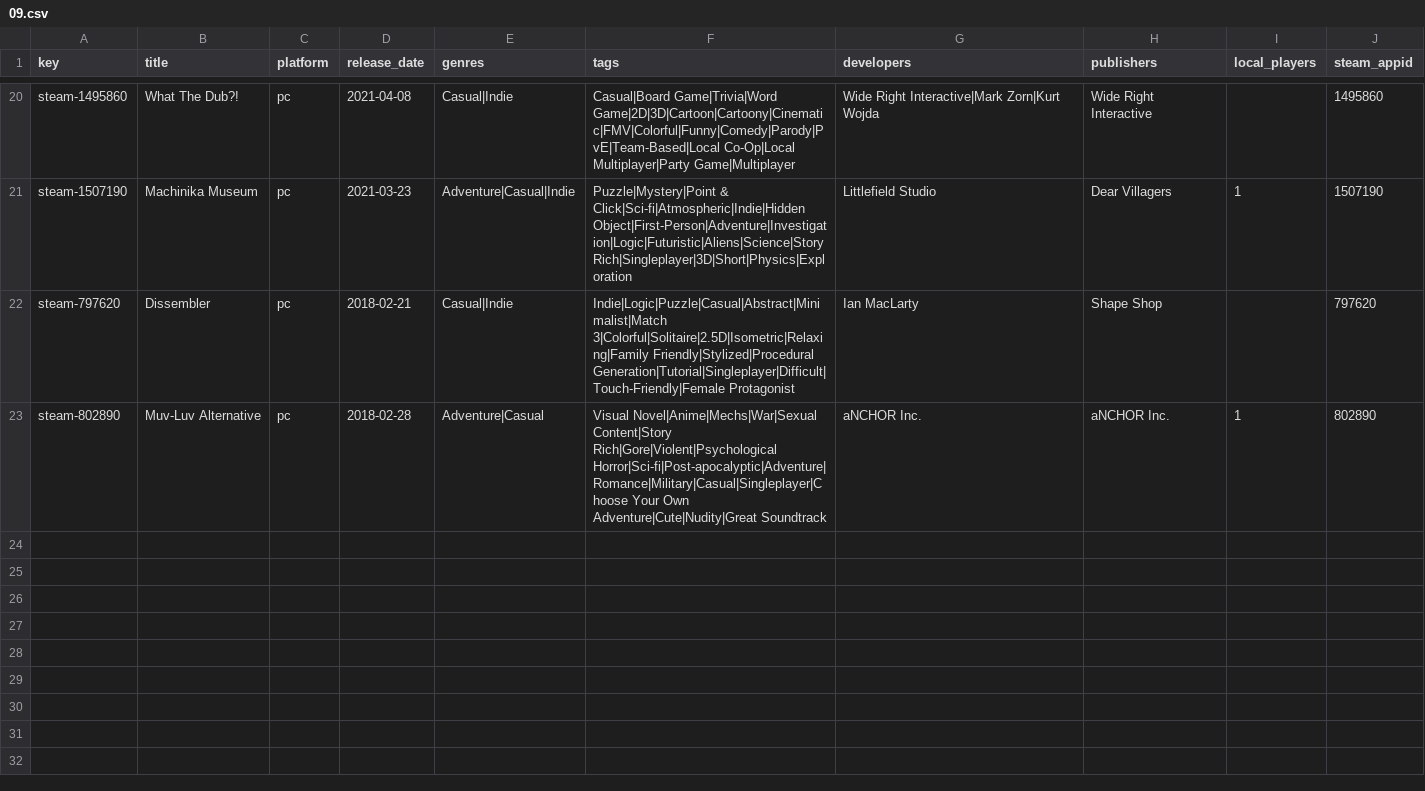
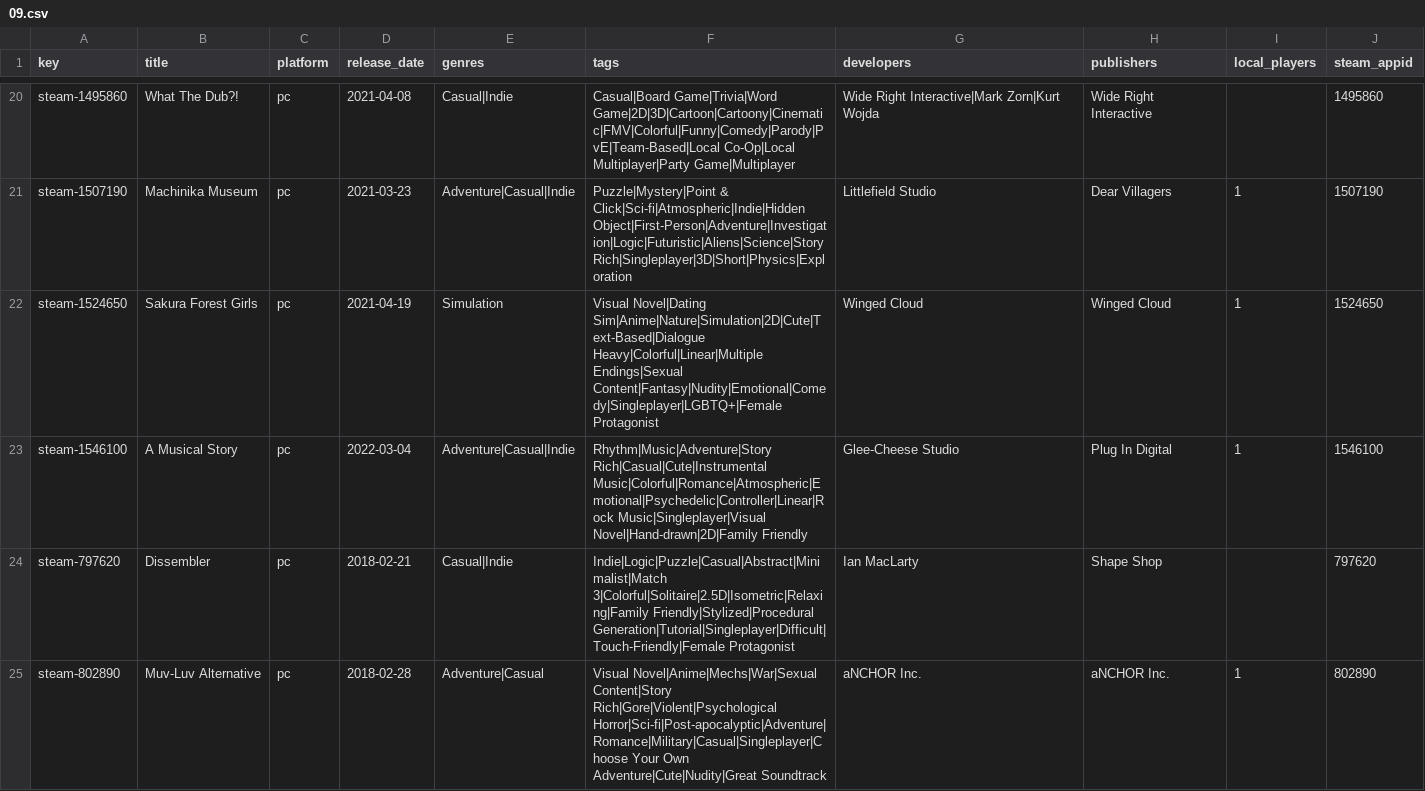
Before and after one commit to jeremybris/PlayOut-metadata, a CSV file: data/steam/09.csv, drawn as a sheet; only a part is shown, gaps mark what is left out.

```diff
--- a/data/steam/09.csv
+++ b/data/steam/09.csv
@@ -21,2 +21,4 @@ steam-1495860,What The Dub?!,pc,2021-04-08,Casual|Indie,Casual|Board Game|Trivia
 steam-1507190,Machinika Museum,pc,2021-03-23,Adventure|Casual|Indie,Puzzle|Mystery|Point & Click|Sci-fi|Atmospheric|Indie|Hidden Object|First-Person|Adventure|Investigation|Logic|Futuristic|Aliens|Science|Story Rich|Singleplayer|3D|Short|Physics|Exploration,Littlefield Studio,Dear Villagers,1,1507190
+steam-1524650,Sakura Forest Girls,pc,2021-04-19,Simulation,Visual Novel|Dating Sim|Anime|Nature|Simulation|2D|Cute|Text-Based|Dialogue Heavy|Colorful|Linear|Multiple Endings|Sexual Content|Fantasy|Nudity|Emotional|Comedy|Singleplayer|LGBTQ+|Female Protagonist,Winged Cloud,Winged Cloud,1,1524650
+steam-1546100,A Musical Story,pc,2022-03-04,Adventure|Casual|Indie,Rhythm|Music|Adventure|Story Rich|Casual|Cute|Instrumental Music|Colorful|Romance|Atmospheric|Emotional|Psychedelic|Controller|Linear|Rock Music|Singleplayer|Visual Novel|Hand-drawn|2D|Family Friendly,Glee-Cheese Studio,Plug In Digital,1,1546100
 steam-797620,Dissembler,pc,2018-02-21,Casual|Indie,Indie|Logic|Puzzle|Casual|Abstract|Minimalist|Match 3|Colorful|Solitaire|2.5D|Isometric|Relaxing|Family Friendly|Stylized|Procedural Generation|Tutorial|Singleplayer|Difficult|Touch-Friendly|Female Protagonist,Ian MacLarty,Shape Shop,,797620
```
